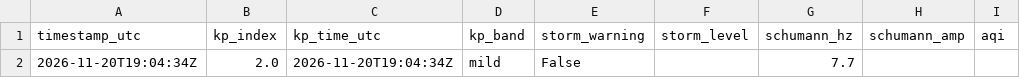
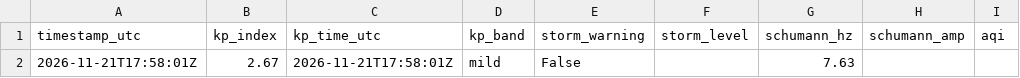
Before and after one commit to GaiaEyesHQ/gaiaeyes-media, a CSV file: data/latest.csv, drawn as a sheet; only a part is shown; the diff names each change by its address in the sheet, - before the commit and + after, or states it on an @@ line.

```diff
--- a/data/latest.csv
+++ b/data/latest.csv
-A2 (timestamp_utc): 2026-11-20T19:04:34Z
+A2 (timestamp_utc): 2026-11-21T17:58:01Z
-B2 (kp_index): 2.0
+B2 (kp_index): 2.67
-C2 (kp_time_utc): 2026-11-20T19:04:34Z
+C2 (kp_time_utc): 2026-11-21T17:58:01Z
-G2 (schumann_hz): 7.7
+G2 (schumann_hz): 7.63
```
Also changed, not shown: 1 other file.
